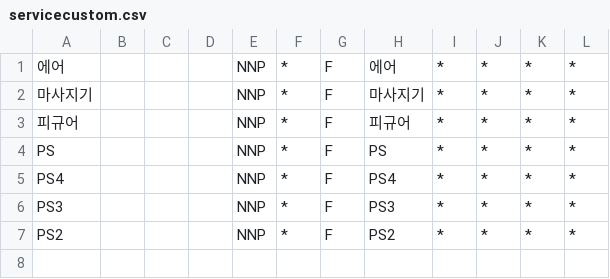
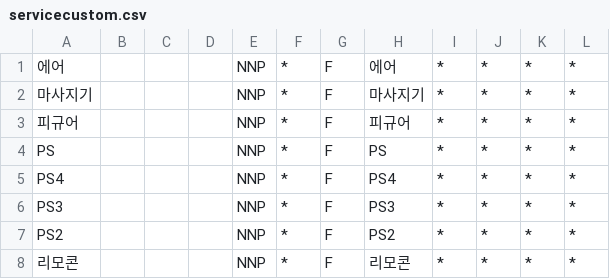
Before and after one commit to daangn/search-ko-dic, a CSV file: servicecustom.csv, drawn as a sheet; the diff names each change by its address in the sheet, - before the commit and + after, or states it on an @@ line.

Commit message:
Update servicecustom.csv

```diff
--- a/servicecustom.csv
+++ b/servicecustom.csv
+row 8: 리모콘 |  |  |  | NNP | * | F | 리모콘 | * | * | * | *
```
